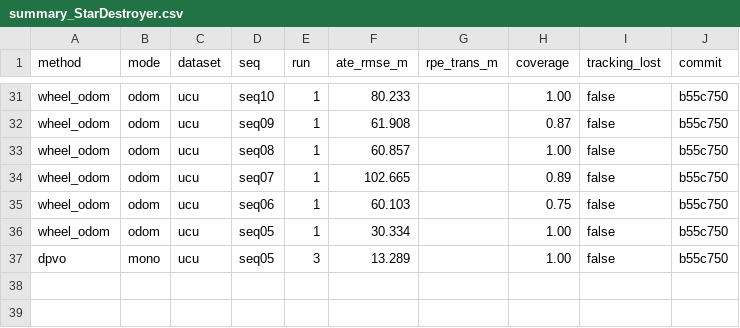
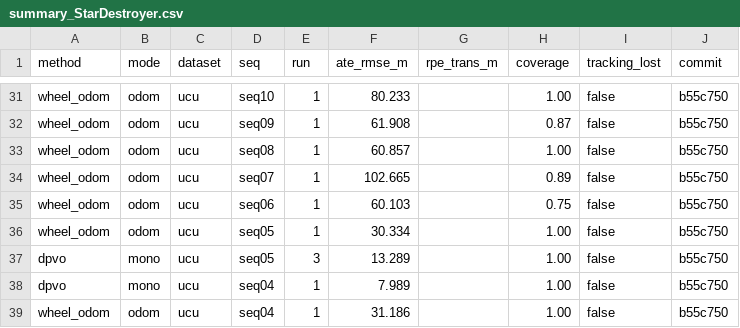
Before and after one commit to oToTak/slam-project-methods, a CSV file: results/summary_StarDestroyer.csv, drawn as a sheet; only a part is shown, gaps mark what is left out.

```diff
--- a/results/summary_StarDestroyer.csv
+++ b/results/summary_StarDestroyer.csv
@@ -37 +37,3 @@ wheel_odom,odom,ucu,seq05,1,30.334,,1.00,false,b55c750
 dpvo,mono,ucu,seq05,3,13.289,,1.00,false,b55c750
+dpvo,mono,ucu,seq04,1,7.989,,1.00,false,b55c750
+wheel_odom,odom,ucu,seq04,1,31.186,,1.00,false,b55c750
```
Also changed, not shown: results/summary_extra_StarDestroyer.csv, 11 other files.
